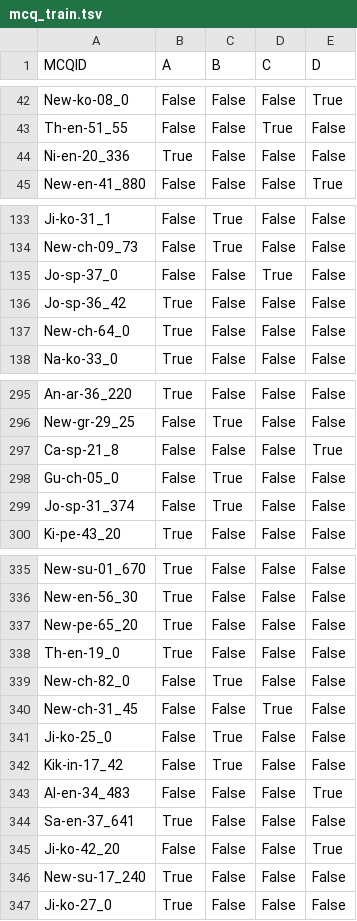
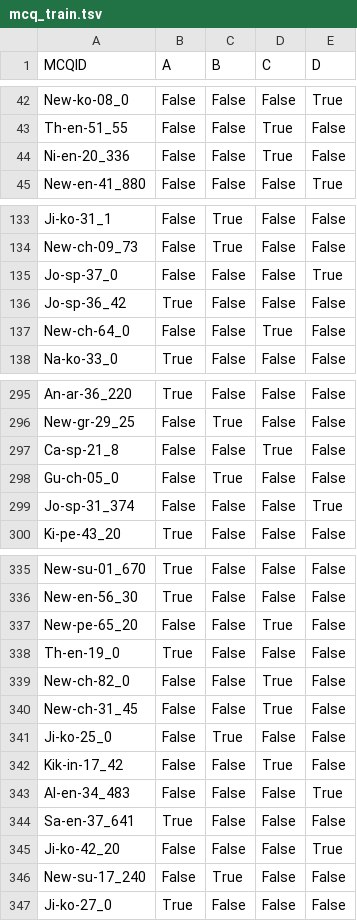
Before and after one commit to ShadowPaint-SP/LLM-finetuning-UNI, a TSV file: results/mcq_train.tsv, drawn as a sheet; only a part is shown, gaps mark what is left out; the diff covers the shown part only.

```diff
--- a/results/mcq_train.tsv
+++ b/results/mcq_train.tsv
@@ -43,3 +43,3 @@ New-ko-08_0	False	False	False	True
 Th-en-51_55	False	False	True	False
-Ni-en-20_336	True	False	False	False
+Ni-en-20_336	False	False	True	False
 New-en-41_880	False	False	False	True
@@ -134,5 +134,5 @@ Ji-ko-31_1	False	True	False	False
 New-ch-09_73	False	True	False	False
-Jo-sp-37_0	False	False	True	False
+Jo-sp-37_0	False	False	False	True
 Jo-sp-36_42	True	False	False	False
-New-ch-64_0	True	False	False	False
+New-ch-64_0	False	False	True	False
 Na-ko-33_0	True	False	False	False
@@ -296,5 +296,5 @@ An-ar-36_220	True	False	False	False
 New-gr-29_25	False	True	False	False
-Ca-sp-21_8	False	False	False	True
+Ca-sp-21_8	False	False	True	False
 Gu-ch-05_0	False	True	False	False
-Jo-sp-31_374	False	True	False	False
+Jo-sp-31_374	False	False	False	True
 Ki-pe-43_20	True	False	False	False
@@ -336,8 +336,8 @@ New-su-01_670	True	False	False	False
 New-en-56_30	True	False	False	False
-New-pe-65_20	True	False	False	False
+New-pe-65_20	False	False	True	False
 Th-en-19_0	True	False	False	False
-New-ch-82_0	False	True	False	False
+New-ch-82_0	False	False	True	False
 New-ch-31_45	False	False	True	False
 Ji-ko-25_0	False	True	False	False
-Kik-in-17_42	False	True	False	False
+Kik-in-17_42	False	False	True	False
 Al-en-34_483	False	False	False	True
@@ -345,3 +345,3 @@ Sa-en-37_641	True	False	False	False
 Ji-ko-42_20	False	False	False	True
-New-su-17_240	True	False	False	False
+New-su-17_240	False	True	False	False
 Ji-ko-27_0	True	False	False	False
```
Also changed, not shown: 26 edited cells elsewhere in this file, results/evaluation_report_mcq.csv, results/evaluation_report_saq.csv, 4 other files.
